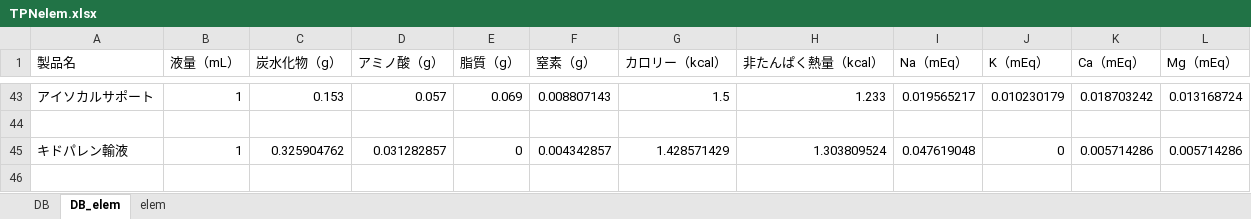
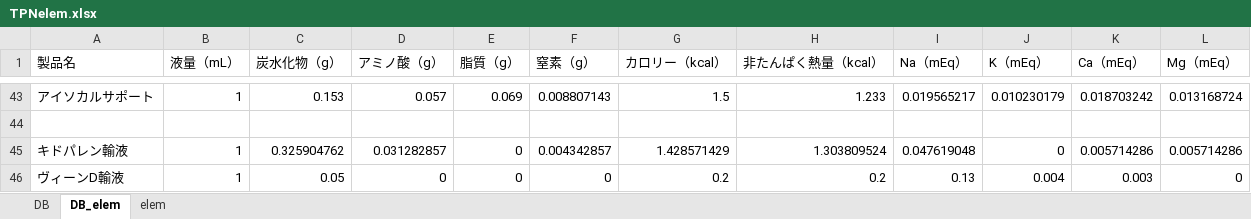
Before and after one commit to Ajdididi/DI-search, an Excel workbook: TPNelem.xlsx, sheet DB_elem, drawn as a sheet; only a part is shown, gaps mark what is left out; values as stored, in another font and other column widths than the file's, no borders; the diff names each change by its address in the sheet, - before the commit and + after, or states it on an @@ line.

```diff
--- a/TPNelem.xlsx (sheet DB_elem)
+++ b/TPNelem.xlsx (sheet DB_elem)
+row 46: ヴィーンD輸液 | 1 | 0.05 | 0 | 0 | 0 | 0.2 | 0.2 | 0.13 | 0.004 | 0.003 | 0
```
Also changed, not shown: sheet DB, sheet elem, charts or pictures, 3 other files.
